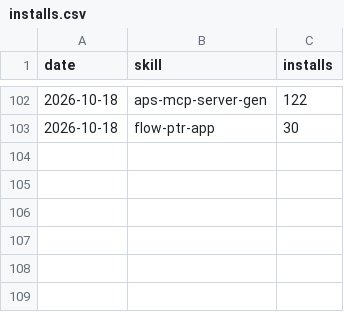
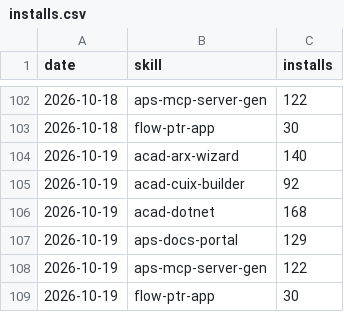
Before and after one commit to autodesk-platform-services/skills, a CSV file: installs.csv, drawn as a sheet; only a part is shown, gaps mark what is left out; the diff names each change by its address in the sheet, - before the commit and + after, or states it on an @@ line.

```diff
--- a/installs.csv
+++ b/installs.csv
+row 104: 2026-10-19 | acad-arx-wizard | 140
+row 105: 2026-10-19 | acad-cuix-builder | 92
+row 106: 2026-10-19 | acad-dotnet | 168
+row 107: 2026-10-19 | aps-docs-portal | 129
+row 108: 2026-10-19 | aps-mcp-server-gen | 122
+row 109: 2026-10-19 | flow-ptr-app | 30
```
Also changed, not shown: paths.csv, referrers.csv, 2 other files.
